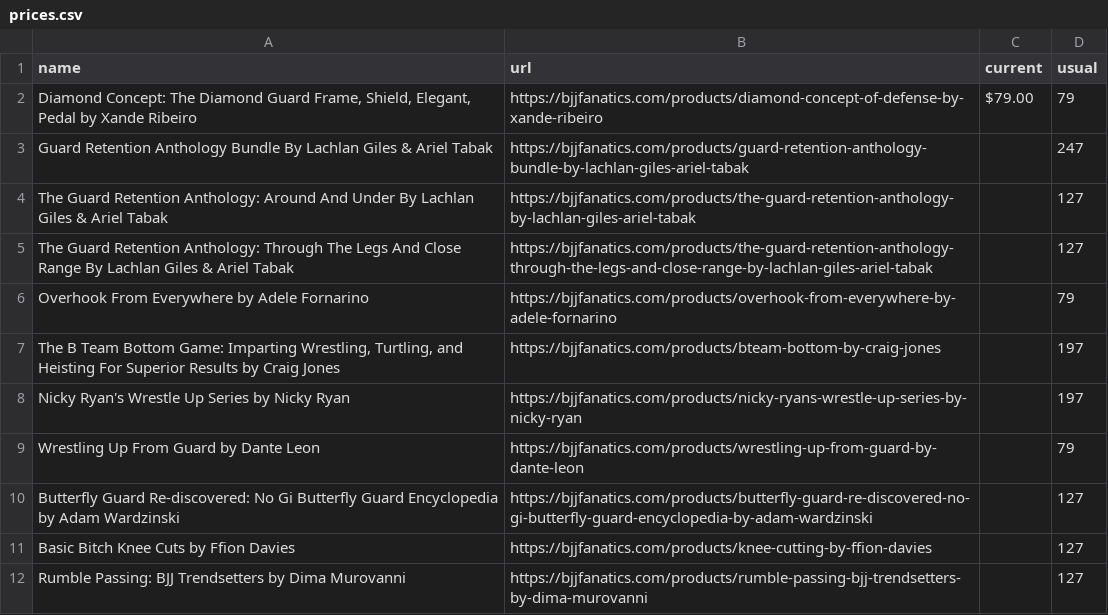
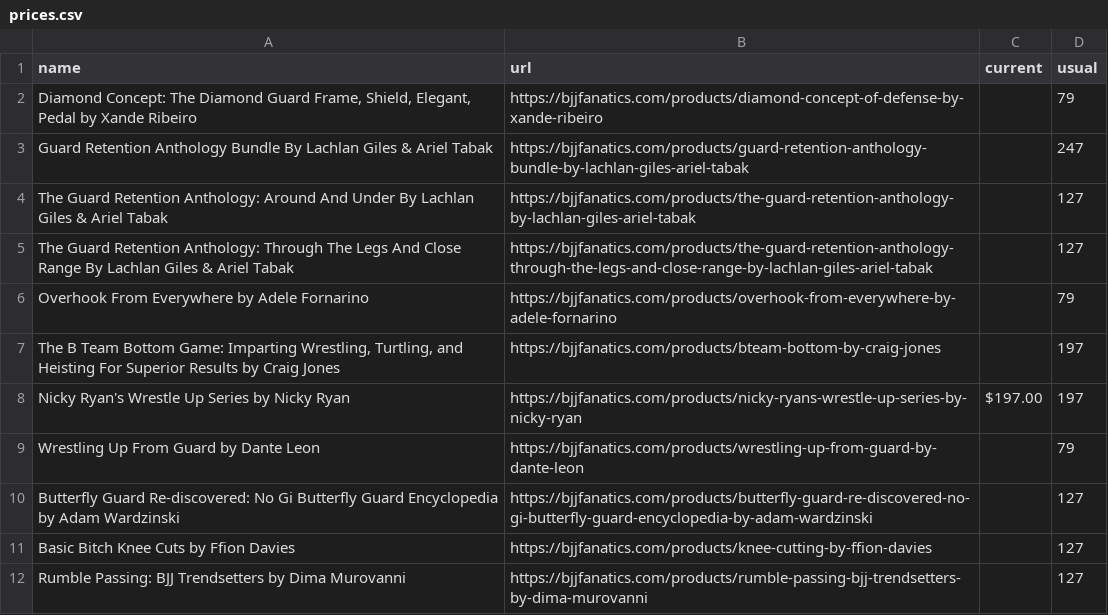
Before and after one commit to eyeseast/fanatics, a CSV file: prices.csv, drawn as a sheet; only a part is shown.

```diff
--- a/prices.csv
+++ b/prices.csv
@@ -1,3 +1,3 @@
 name,url,current,usual
-"Diamond Concept: The Diamond Guard Frame, Shield, Elegant, Pedal by Xande Ribeiro",https://bjjfanatics.com/products/diamond-concept-of-defense-by-xande-ribeiro,$79.00,79
+"Diamond Concept: The Diamond Guard Frame, Shield, Elegant, Pedal by Xande Ribeiro",https://bjjfanatics.com/products/diamond-concept-of-defense-by-xande-ribeiro,,79
 Guard Retention Anthology Bundle By Lachlan Giles & Ariel Tabak,https://bjjfanatics.com/products/guard-retention-anthology-bundle-by-lachlan-giles-ariel-tabak,,247
@@ -7,3 +7,3 @@ Overhook From Everywhere by Adele Fornarino,https://bjjfanatics.com/products/ove
 "The B Team Bottom Game: Imparting Wrestling, Turtling, and Heisting For Superior Results by Craig Jones",https://bjjfanatics.com/products/bteam-bottom-by-craig-jones,,197
-Nicky Ryan's Wrestle Up Series by Nicky Ryan,https://bjjfanatics.com/products/nicky-ryans-wrestle-up-series-by-nicky-ryan,,197
+Nicky Ryan's Wrestle Up Series by Nicky Ryan,https://bjjfanatics.com/products/nicky-ryans-wrestle-up-series-by-nicky-ryan,$197.00,197
 Wrestling Up From Guard by Dante Leon,https://bjjfanatics.com/products/wrestling-up-from-guard-by-dante-leon,,79
```
Also changed, not shown: 1 other file.
